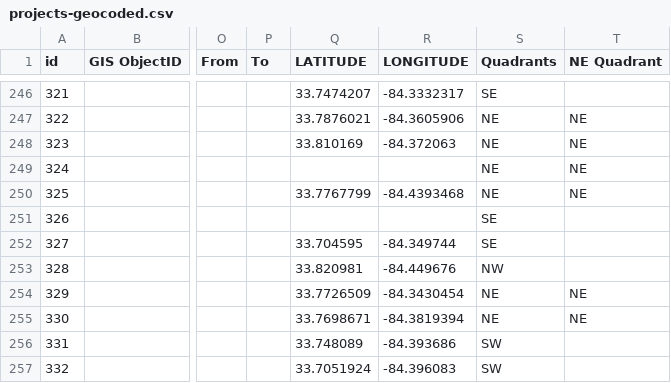
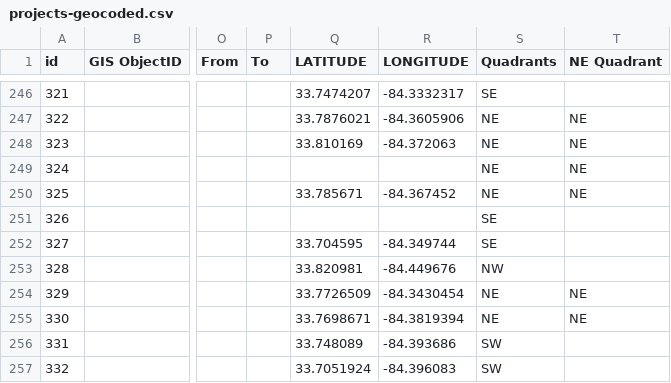
Before and after one commit to codeforamerica/buildatlanta, a CSV file: app/data/projects-geocoded.csv, drawn as a sheet; only a part is shown, gaps mark what is left out; the diff names each change by its address in the sheet, - before the commit and + after, or states it on an @@ line.

Commit message:
Fix intersection.

```diff
--- a/app/data/projects-geocoded.csv
+++ b/app/data/projects-geocoded.csv
-Q250 (LATITUDE): 33.7767799
+Q250 (LATITUDE): 33.785671
-R250 (LONGITUDE): -84.4393468
+R250 (LONGITUDE): -84.367452
```
